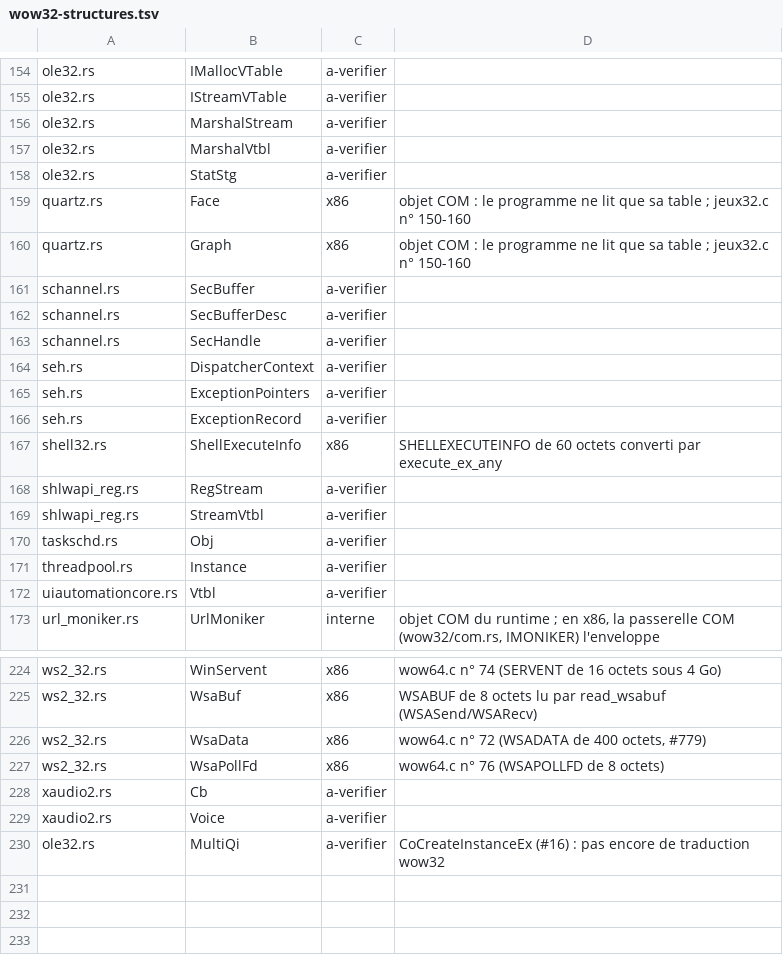
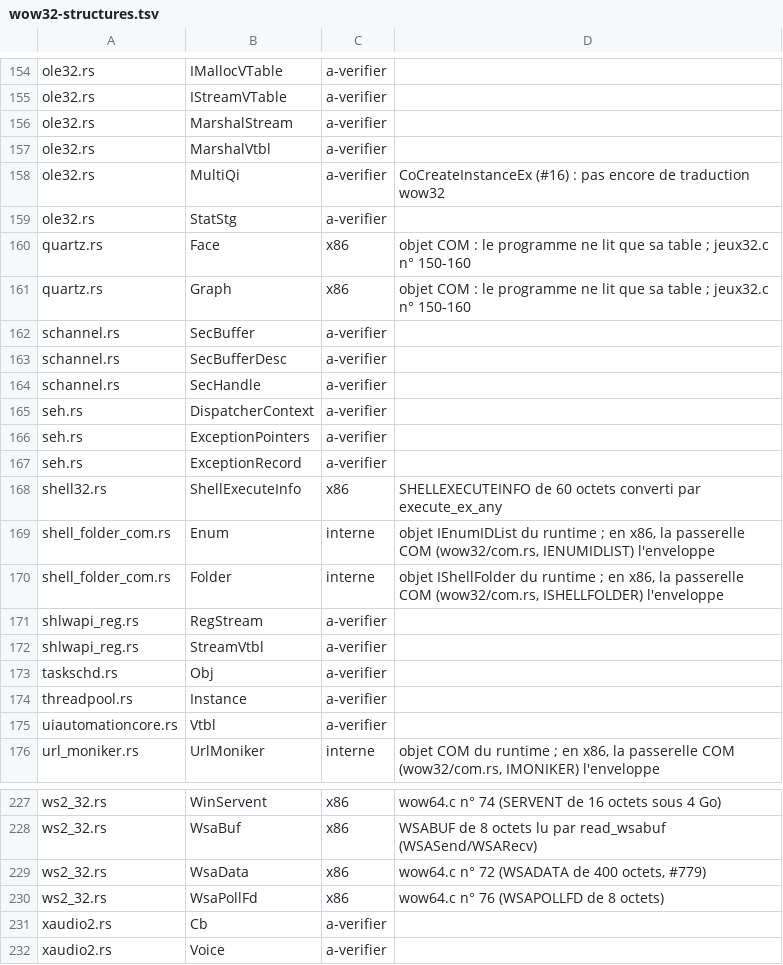
Before and after one commit to Univers4craft/winlux, a TSV file: docs/compat/wow32-structures.tsv, drawn as a sheet; only a part is shown, gaps mark what is left out.

```diff
--- a/docs/compat/wow32-structures.tsv
+++ b/docs/compat/wow32-structures.tsv
@@ -157,2 +157,3 @@ ole32.rs	MarshalStream	a-verifier
 ole32.rs	MarshalVtbl	a-verifier	
+ole32.rs	MultiQi	a-verifier	CoCreateInstanceEx (#16) : pas encore de traduction wow32
 ole32.rs	StatStg	a-verifier	
@@ -167,2 +168,4 @@ seh.rs	ExceptionRecord	a-verifier
 shell32.rs	ShellExecuteInfo	x86	SHELLEXECUTEINFO de 60 octets converti par execute_ex_any
+shell_folder_com.rs	Enum	interne	objet IEnumIDList du runtime ; en x86, la passerelle COM (wow32/com.rs, IENUMIDLIST) l'enveloppe
+shell_folder_com.rs	Folder	interne	objet IShellFolder du runtime ; en x86, la passerelle COM (wow32/com.rs, ISHELLFOLDER) l'enveloppe
 shlwapi_reg.rs	RegStream	a-verifier	
@@ -229,2 +232 @@ xaudio2.rs	Cb	a-verifier
 xaudio2.rs	Voice	a-verifier	
-ole32.rs	MultiQi	a-verifier	CoCreateInstanceEx (#16) : pas encore de traduction wow32
```
Also changed, not shown: 5 other files.
